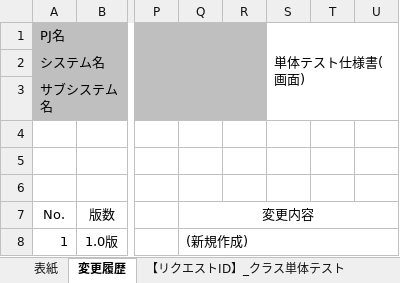
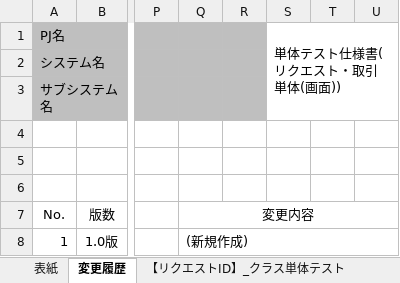
Before and after one commit to Fintan-contents/nablarch-system-development-guide, an Excel workbook: サンプルプロジェクト/設計書/A1_プロジェクト管理システム/020_方式設計/020_開発標準/020_テスト標準/単体テスト仕様書_リクエスト・取引単体(画面)_(取引ID)_(取引名).xlsx, sheet 変更履歴, drawn as a sheet; only a part is shown, gaps mark what is left out; values as stored, in another font and other column widths than the file's, no borders; the diff names each change by its address in the sheet, - before the commit and + after, or states it on an @@ line.

```diff
--- a/サンプルプロジェクト/設計書/A1_プロジェクト管理システム/020_方式設計/020_開発標準/020_テスト標準/単体テスト仕様書_リクエスト・取引単体(画面)_(取引ID)_(取引名).xlsx (sheet 変更履歴)
+++ b/サンプルプロジェクト/設計書/A1_プロジェクト管理システム/020_方式設計/020_開発標準/020_テスト標準/単体テスト仕様書_リクエスト・取引単体(画面)_(取引ID)_(取引名).xlsx (sheet 変更履歴)
-S1: 単体テスト仕様書(画面)
+S1: 単体テスト仕様書(リクエスト・取引単体(画面))
```
Also changed, not shown: charts or pictures, サンプルプロジェクト/設計書/A1_プロジェクト管理システム/020_方式設計/020_開発標準/020_テスト標準/単体テスト仕様書_リクエスト・取引単体(バッチ)_(取引ID)_(取引名).xlsx, サンプルプロジェクト/設計書/A1_プロジェクト管理システム/030_アプリ設計/110_テスト仕様書/単体テスト仕様書_リクエスト・取引単体(画面)_WA10203_プロジェクト更新.xlsx.
